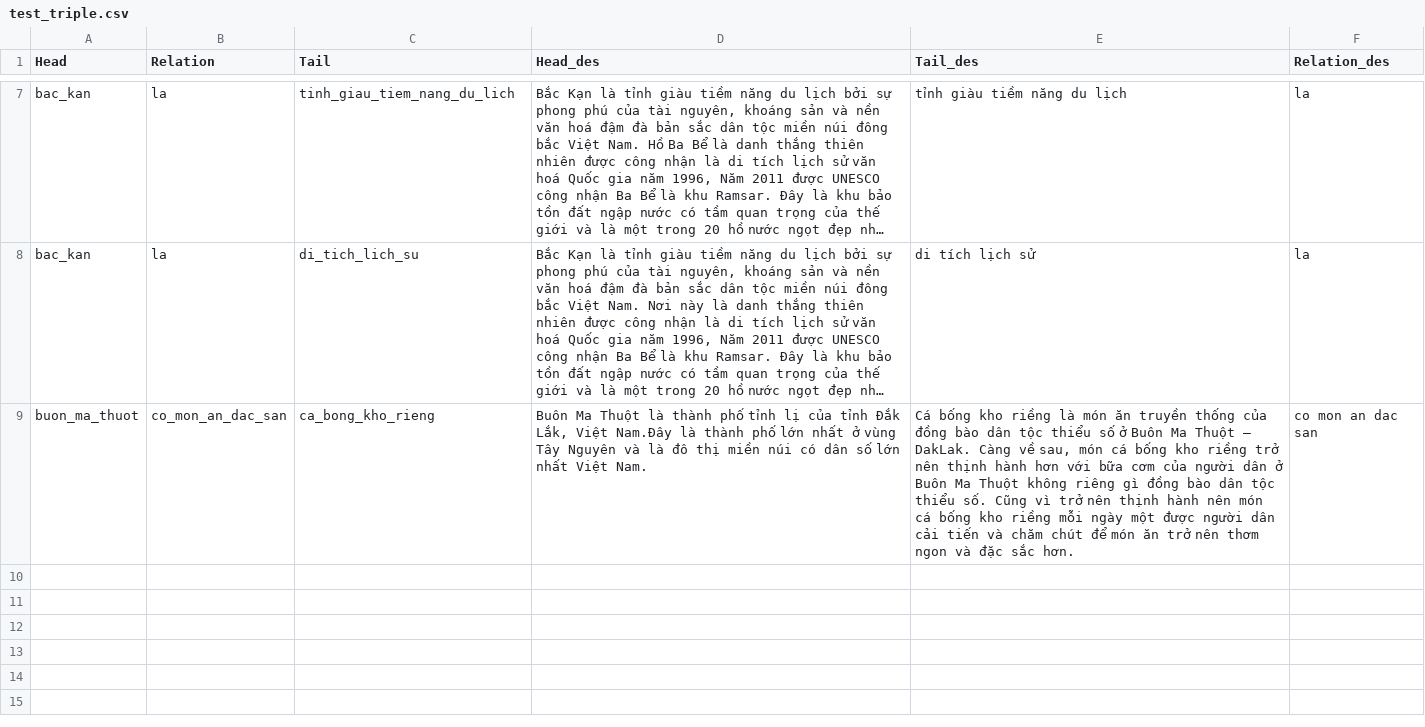
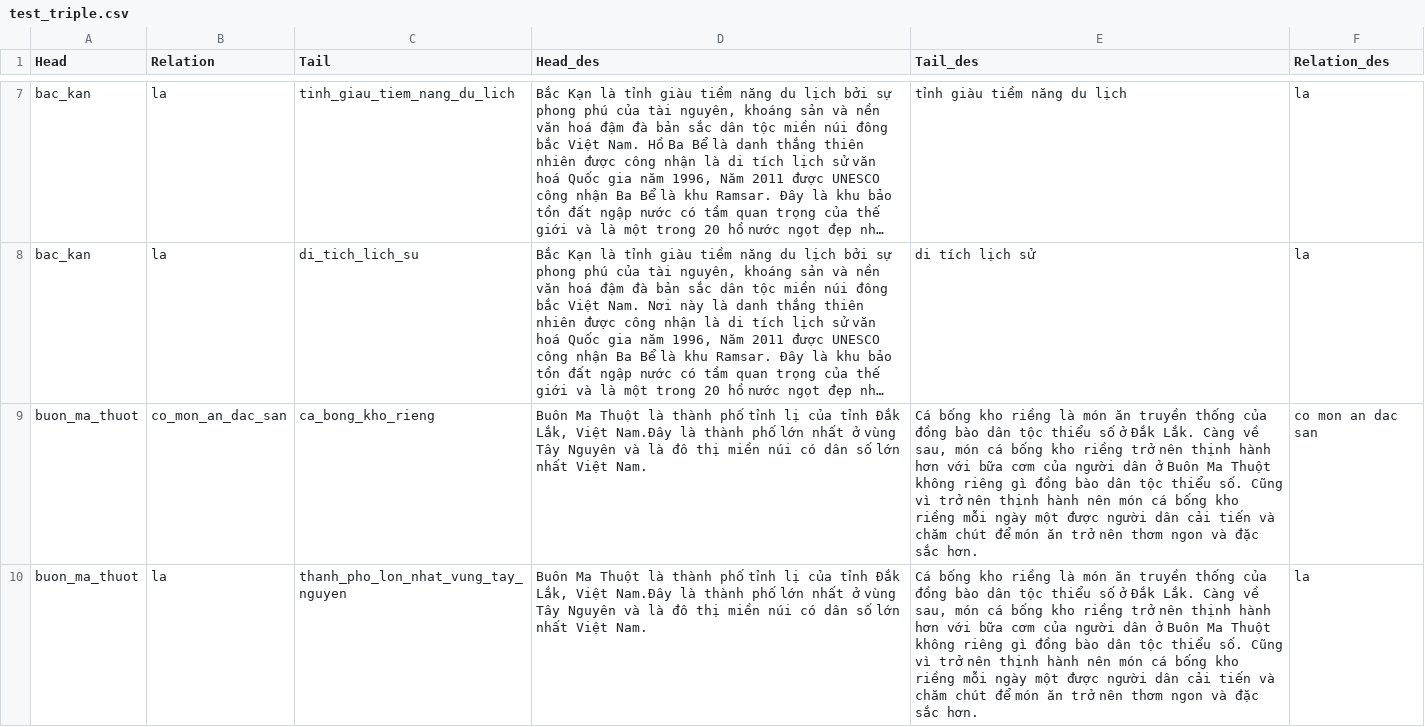
Before and after one commit to nguyencuong06/Thesis, a CSV file: data/test_triple.csv, drawn as a sheet; only a part is shown, gaps mark what is left out; long unchanged cells end in …; the diff names each change by its address in the sheet, - before the commit and + after, or states it on an @@ line.

Commit message:
Add files via upload

```diff
--- a/data/test_triple.csv
+++ b/data/test_triple.csv
-E9 (Tail_des): …số ở Buôn Ma Thuột – DakLak. Càng về…
+E9 (Tail_des): …số ở Đắk Lắk. Càng về…
+row 10: buon_ma_thuot | la | thanh_pho_lon_nhat_vung_tay_nguyen | Buôn Ma Thuột là thành phố tỉnh lị của tỉnh Đắk Lắk, Việt Nam.Đây là thành phố lớn nhất ở vùng Tây Nguyên và là đô thị miền núi có dân số lớn nhất Việt Nam. | Cá bống kho riềng là món ăn truyền thống của đồng bào dân tộc thiểu số ở Đắk Lắk. Càng về sau, món cá bống kho riềng trở nên thịnh hành hơn với bữa cơm của người dân ở Buôn Ma Thuột không riêng gì đồng bào dân tộc thiểu số. Cũng vì trở nên thịnh hành nên món cá bống kho riềng mỗi ngày một được người dân cải tiến và chăm chút để món ăn trở nên thơm ngon và đặc sắc hơn. | la
```
